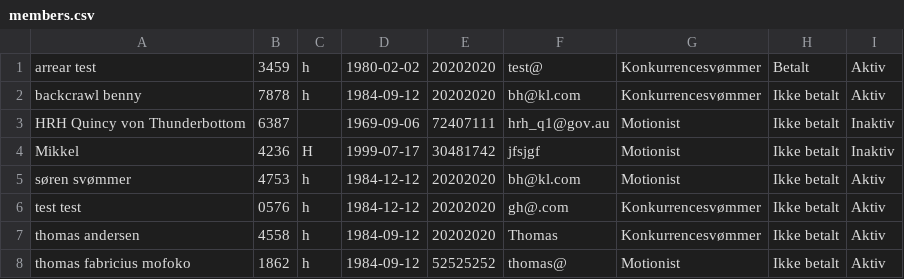
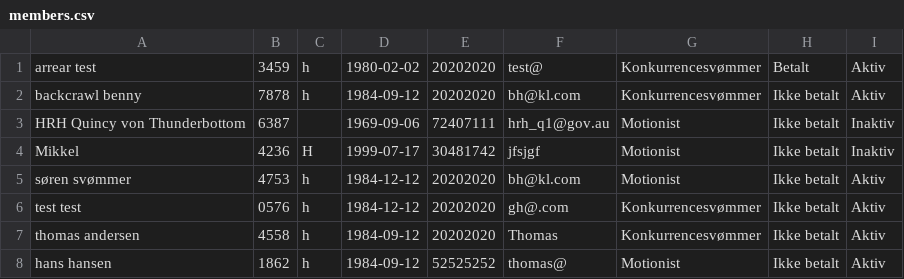
Before and after one commit to DizzyMoon/Deflin-Project, a CSV file: src/data/members.csv, drawn as a sheet.

```diff
--- a/src/data/members.csv
+++ b/src/data/members.csv
@@ -7,2 +7,2 @@ test test;0576;h;1984-12-12;20202020;gh@.com;Konkurrencesvømmer;Ikke betalt;Akt
 thomas andersen;4558;h;1984-09-12;20202020;Thomas;Konkurrencesvømmer;Ikke betalt;Aktiv;
-thomas fabricius mofoko;1862;h;1984-09-12;52525252;thomas@;Motionist;Ikke betalt;Aktiv;
+hans hansen;1862;h;1984-09-12;52525252;thomas@;Motionist;Ikke betalt;Aktiv;
```
Also changed, not shown: 1 other file.
